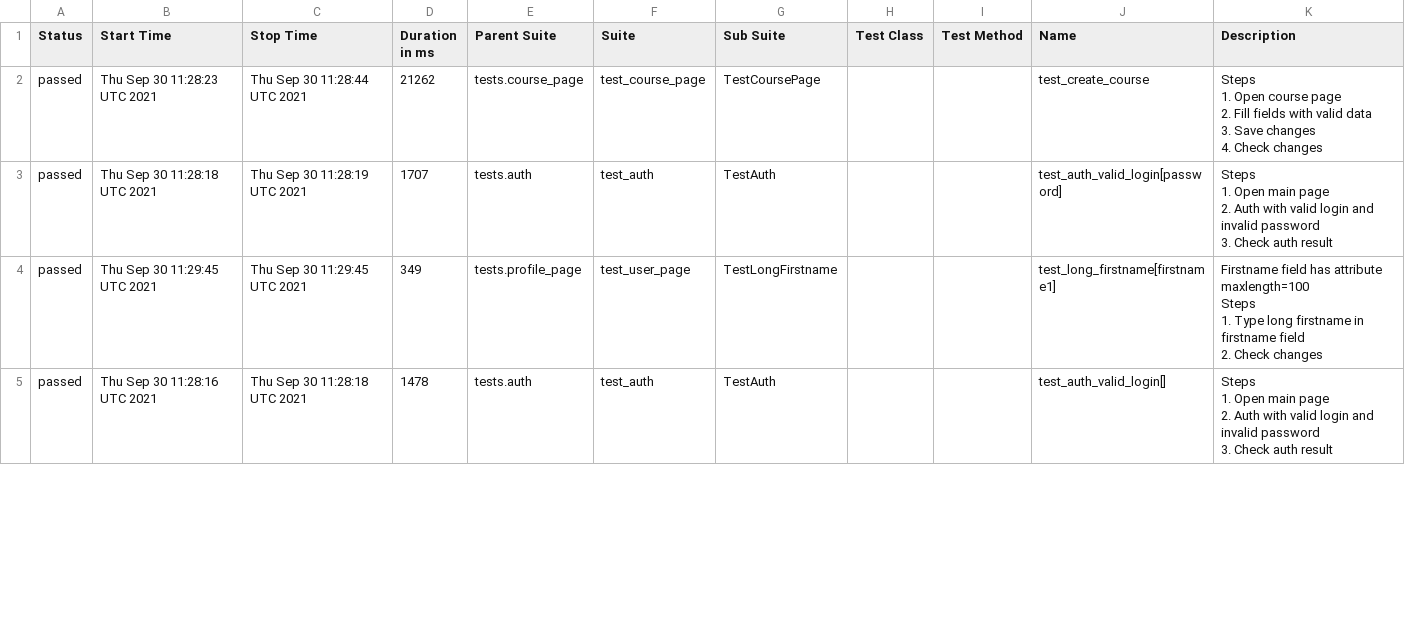
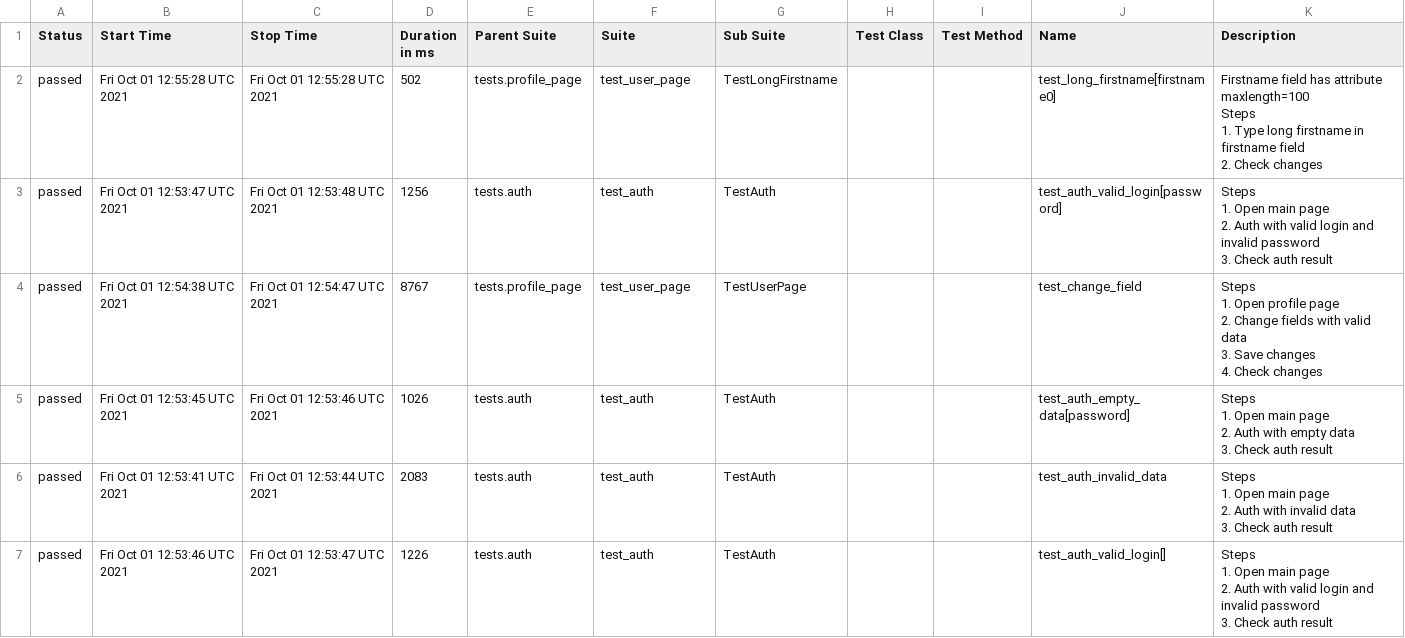
Before and after one commit to grsln/moodle_tests, a CSV file: data/suites.csv, drawn as a sheet; only a part is shown; the diff covers the shown part only.

Commit message:
Deploy grsln/moodle_tests to github.com/grsln/moodle_tests.git:gh-pages

```diff
--- a/data/suites.csv
+++ b/data/suites.csv
@@ -1,26 +1,38 @@
 "Status","Start Time","Stop Time","Duration in ms","Parent Suite","Suite","Sub Suite","Test Class","Test Method","Name","Description"
-"passed","Thu Sep 30 11:28:23 UTC 2021","Thu Sep 30 11:28:44 UTC 2021","21262","tests.course_page","test_course_page","TestCoursePage","","","test_create_course","
-        Steps
-        1. Open course page
-        2. Fill fields with valid data
-        3. Save changes
-        4. Check changes
-        "
-"passed","Thu Sep 30 11:28:18 UTC 2021","Thu Sep 30 11:28:19 UTC 2021","1707","tests.auth","test_auth","TestAuth","","","test_auth_valid_login[password]","
-        Steps
-        1. Open main page
-        2. Auth with valid login and invalid password
-        3. Check auth result
-        "
-"passed","Thu Sep 30 11:29:45 UTC 2021","Thu Sep 30 11:29:45 UTC 2021","349","tests.profile_page","test_user_page","TestLongFirstname","","","test_long_firstname[firstname1]","
-        Firstname field has attribute maxlength=100
-        Steps
-        1. Type long firstname in firstname field
-        2. Check changes
-        "
-"passed","Thu Sep 30 11:28:16 UTC 2021","Thu Sep 30 11:28:18 UTC 2021","1478","tests.auth","test_auth","TestAuth","","","test_auth_valid_login[]","
-        Steps
-        1. Open main page
-        2. Auth with valid login and invalid password
-        3. Check auth result
-        "
+"passed","Fri Oct 01 12:55:28 UTC 2021","Fri Oct 01 12:55:28 UTC 2021","502","tests.profile_page","test_user_page","TestLongFirstname","","","test_long_firstname[firstname0]","
+        Firstname field has attribute maxlength=100
+        Steps
+        1. Type long firstname in firstname field
+        2. Check changes
+        "
+"passed","Fri Oct 01 12:53:47 UTC 2021","Fri Oct 01 12:53:48 UTC 2021","1256","tests.auth","test_auth","TestAuth","","","test_auth_valid_login[password]","
+        Steps
+        1. Open main page
+        2. Auth with valid login and invalid password
+        3. Check auth result
+        "
+"passed","Fri Oct 01 12:54:38 UTC 2021","Fri Oct 01 12:54:47 UTC 2021","8767","tests.profile_page","test_user_page","TestUserPage","","","test_change_field","
+        Steps
+        1. Open profile page
+        2. Change fields with valid data
+        3. Save changes
+        4. Check changes
+        "
+"passed","Fri Oct 01 12:53:45 UTC 2021","Fri Oct 01 12:53:46 UTC 2021","1026","tests.auth","test_auth","TestAuth","","","test_auth_empty_data[password]","
+        Steps
+        1. Open main page
+        2. Auth with empty data
+        3. Check auth result
+        "
+"passed","Fri Oct 01 12:53:41 UTC 2021","Fri Oct 01 12:53:44 UTC 2021","2083","tests.auth","test_auth","TestAuth","","","test_auth_invalid_data","
+        Steps
+        1. Open main page
+        2. Auth with invalid data
+        3. Check auth result
+        "
+"passed","Fri Oct 01 12:53:46 UTC 2021","Fri Oct 01 12:53:47 UTC 2021","1226","tests.auth","test_auth","TestAuth","","","test_auth_valid_login[]","
+        Steps
+        1. Open main page
+        2. Auth with valid login and invalid password
+        3. Check auth result
+        "
```
Also changed, not shown: 3 added rows, 5 removed rows and 24 edited cells elsewhere in this file, 59 other files.
